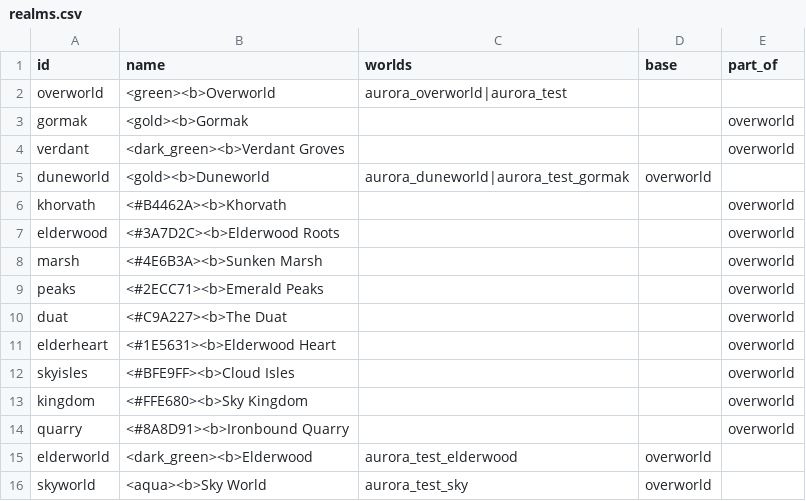
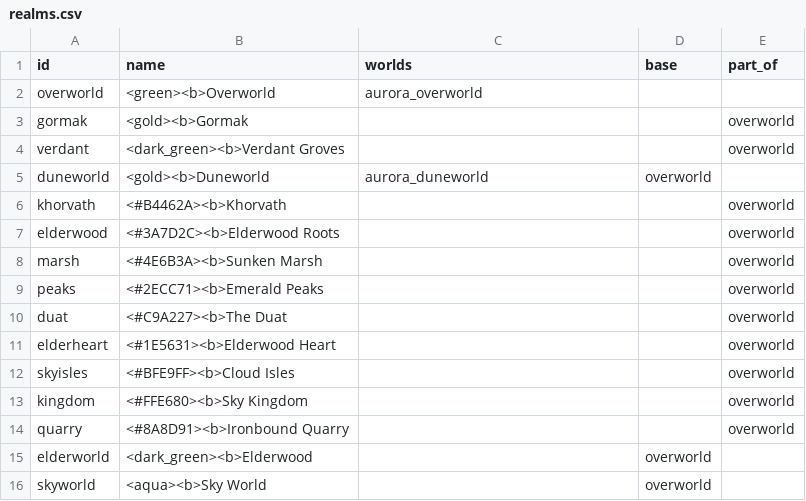
Before and after one commit to charky-p/aurora-plugin, a CSV file: scripts/data/world/realms.csv, drawn as a sheet.

Commit message:
[C] Test world removed (build_test_world.py, /a testworld, aurora_test worlds in realms and warps) and one loadout for everyone: the experimental loadout, admin slots 2/3 and /a loadout are gone, and a player still on one is switched back to main when they join

```diff
--- a/scripts/data/world/realms.csv
+++ b/scripts/data/world/realms.csv
@@ -1,6 +1,6 @@
 id,name,worlds,base,part_of
-overworld,<green><b>Overworld,aurora_overworld|aurora_test,,
+overworld,<green><b>Overworld,aurora_overworld,,
 gormak,<gold><b>Gormak,,,overworld
 verdant,<dark_green><b>Verdant Groves,,,overworld
-duneworld,<gold><b>Duneworld,aurora_duneworld|aurora_test_gormak,overworld,
+duneworld,<gold><b>Duneworld,aurora_duneworld,overworld,
 khorvath,<#B4462A><b>Khorvath,,,overworld
@@ -14,3 +14,3 @@ kingdom,<#FFE680><b>Sky Kingdom,,,overworld
 quarry,<#8A8D91><b>Ironbound Quarry,,,overworld
-elderworld,<dark_green><b>Elderwood,aurora_test_elderwood,overworld,
-skyworld,<aqua><b>Sky World,aurora_test_sky,overworld,
+elderworld,<dark_green><b>Elderwood,,overworld,
+skyworld,<aqua><b>Sky World,,overworld,
```
Also changed, not shown: 30 other files.
